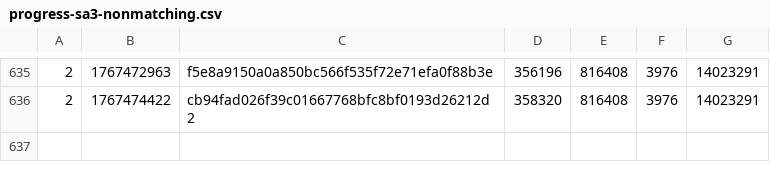
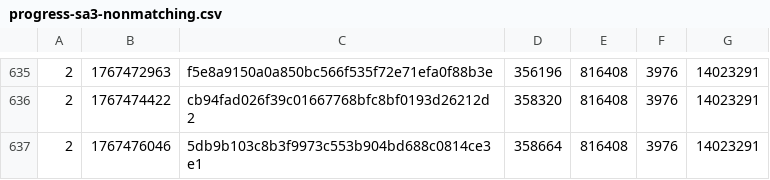
Before and after one commit to SAT-R/sa3, a CSV file: reports/progress-sa3-nonmatching.csv, drawn as a sheet; only a part is shown, gaps mark what is left out.

```diff
--- a/reports/progress-sa3-nonmatching.csv
+++ b/reports/progress-sa3-nonmatching.csv
@@ -636 +636,2 @@
 2,1767474422,cb94fad026f39c01667768bfc8bf0193d26212d2,358320,816408,3976,14023291
+2,1767476046,5db9b103c8b3f9973c553b904bd688c0814ce3e1,358664,816408,3976,14023291
```
Also changed, not shown: reports/progress-sa3-matching.csv, 1 other file.
